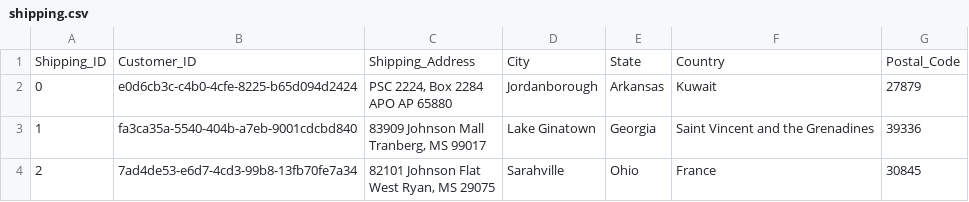
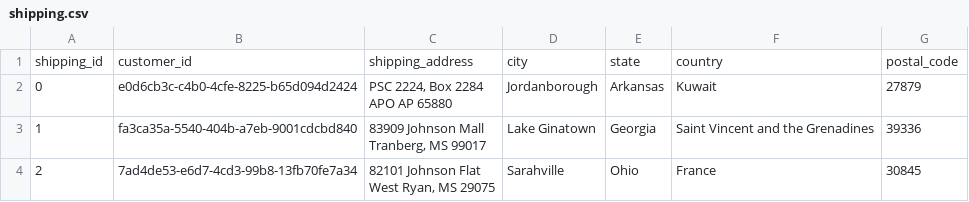
Before and after one commit to yoismail/yinc_ecommerce_case_study, a CSV file: dataset/cleaned_data/shipping.csv, drawn as a sheet; only a part is shown.

```diff
--- a/dataset/cleaned_data/shipping.csv
+++ b/dataset/cleaned_data/shipping.csv
@@ -1,2 +1,2 @@
-Shipping_ID,Customer_ID,Shipping_Address,City,State,Country,Postal_Code
+shipping_id,customer_id,shipping_address,city,state,country,postal_code
 0,e0d6cb3c-c4b0-4cfe-8225-b65d094d2424,"PSC 2224, Box 2284
```
Also changed, not shown: dataset/cleaned_data/customer.csv, dataset/cleaned_data/order.csv, 3 other files.
